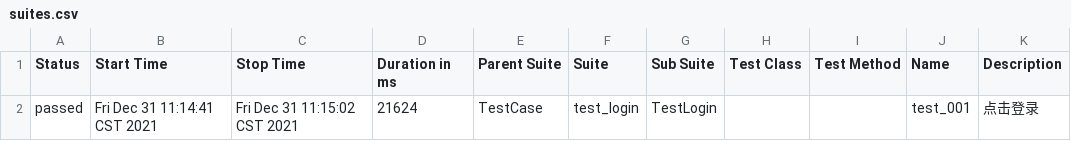
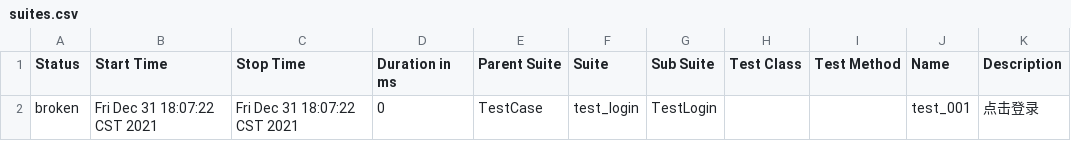
Before and after one commit to mrqinlei/selenium_test, a CSV file: allure-report/data/suites.csv, drawn as a sheet.

```diff
--- a/allure-report/data/suites.csv
+++ b/allure-report/data/suites.csv
@@ -1,2 +1,2 @@
 "Status","Start Time","Stop Time","Duration in ms","Parent Suite","Suite","Sub Suite","Test Class","Test Method","Name","Description"
-"passed","Fri Dec 31 11:14:41 CST 2021","Fri Dec 31 11:15:02 CST 2021","21624","TestCase","test_login","TestLogin","","","test_001","点击登录"
+"broken","Fri Dec 31 18:07:22 CST 2021","Fri Dec 31 18:07:22 CST 2021","0","TestCase","test_login","TestLogin","","","test_001","点击登录"
```
Also changed, not shown: 40 other files.
